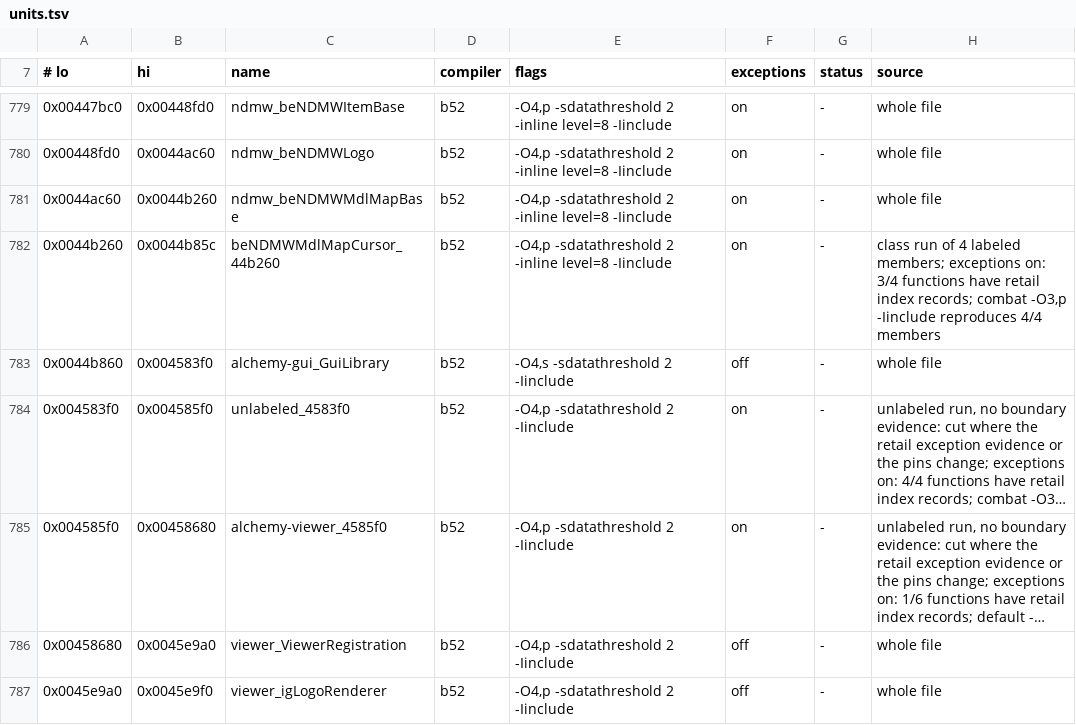
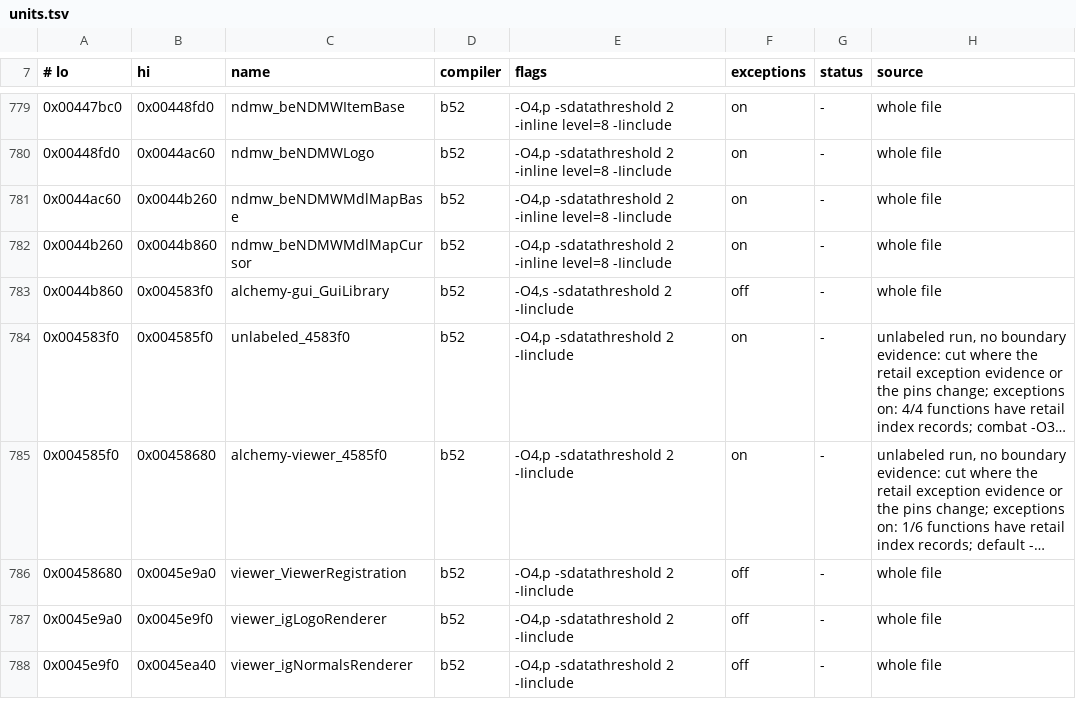
Before and after one commit to crashbashash/DW4_Decomp, a TSV file: config/SLUS-20836/units.tsv, drawn as a sheet; only a part is shown, gaps mark what is left out; the shorter side is filled out with more unchanged rows; long unchanged cells end in ….

```diff
--- a/config/SLUS-20836/units.tsv
+++ b/config/SLUS-20836/units.tsv
@@ -781,3 +781,3 @@
 0x0044ac60	0x0044b260	ndmw_beNDMWMdlMapBase	b52	-O4,p -sdatathreshold 2 -inline level=8 -Iinclude	on	-	whole file
-0x0044b260	0x0044b85c	beNDMWMdlMapCursor_44b260	b52	-O4,p -sdatathreshold 2 -inline level=8 -Iinclude	on	-	class run of 4 labeled members; exceptions on: 3/4 functions have retail index records; combat -O3,p -Iinclude reproduces 4/4 members
+0x0044b260	0x0044b860	ndmw_beNDMWMdlMapCursor	b52	-O4,p -sdatathreshold 2 -inline level=8 -Iinclude	on	-	whole file
 0x0044b860	0x004583f0	alchemy-gui_GuiLibrary	b52	-O4,s -sdatathreshold 2 -Iinclude	off	-	whole file
```
Also changed, not shown: 6 other files.
